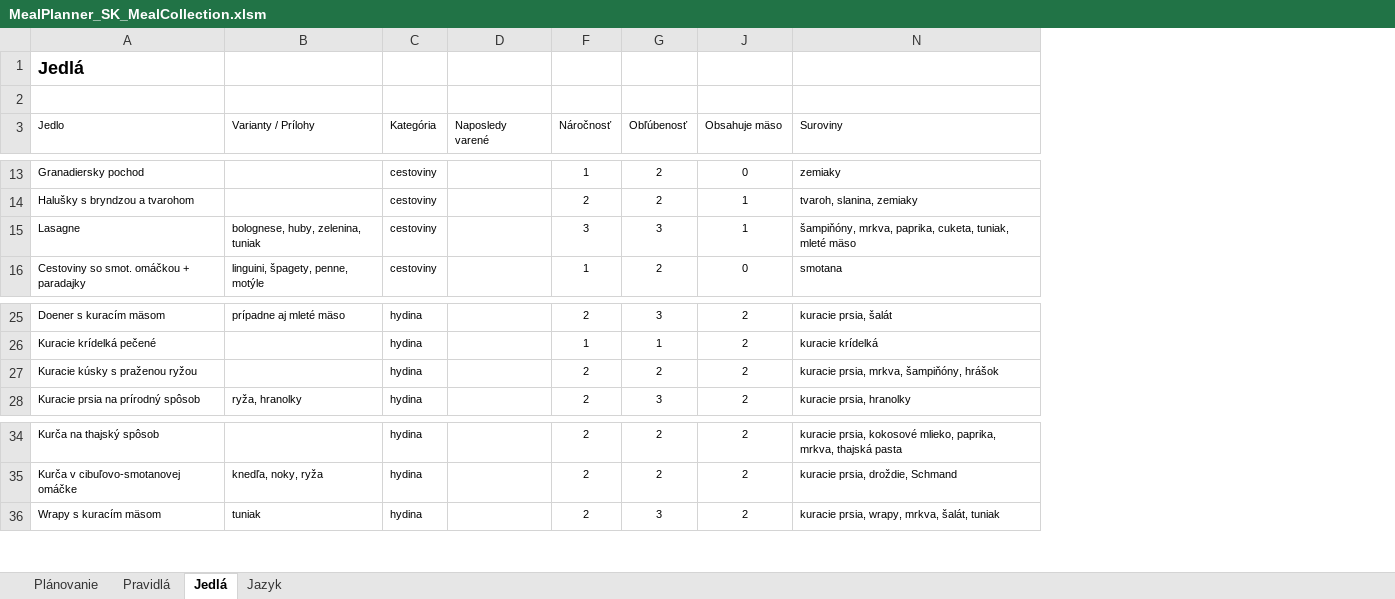
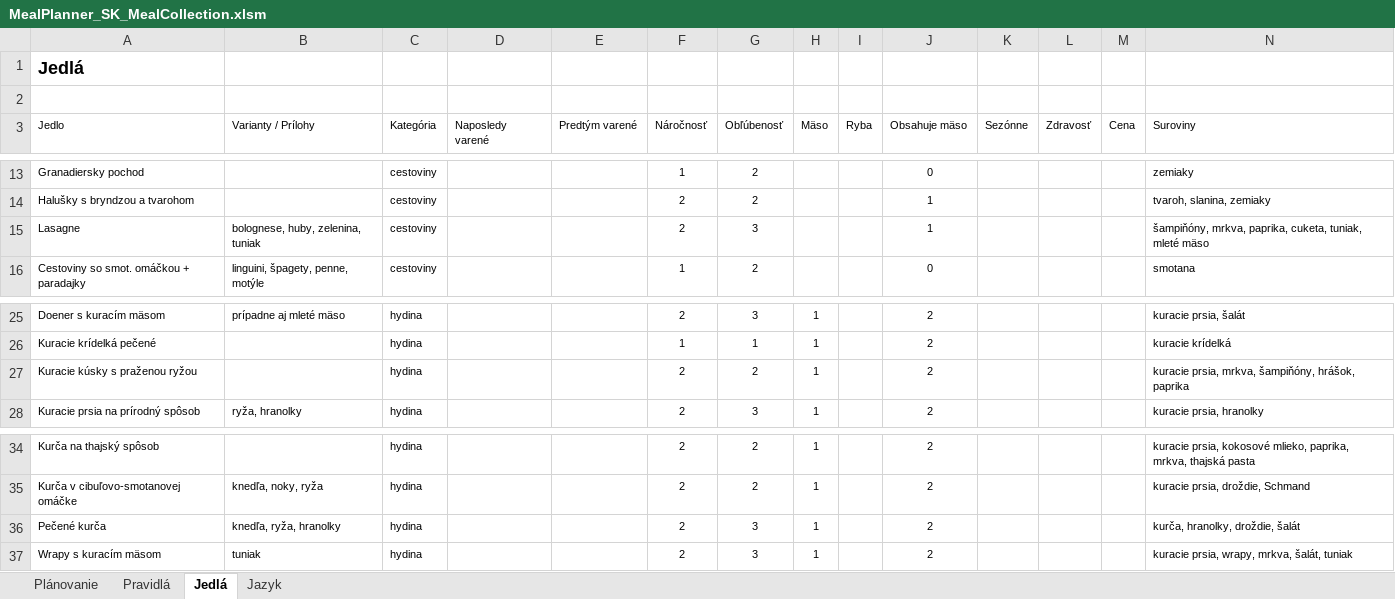
Before and after one commit to VbaCoder/Meal-Planner-in-Excel-VBA, an Excel workbook: Other-Languages/MealPlanner_SK_MealCollection.xlsm, sheet Jedlá, drawn as a sheet; only a part is shown, gaps mark what is left out; values as stored, in another font and other column widths than the file's, no borders; charts and pictures and table styles not drawn; the diff covers the shown part only; the diff names each change by its address in the sheet, - before the commit and + after, or states it on an @@ line.

```diff
--- a/Other-Languages/MealPlanner_SK_MealCollection.xlsm (sheet Jedlá)
+++ b/Other-Languages/MealPlanner_SK_MealCollection.xlsm (sheet Jedlá)
@@ column E (Predtým varené) unhidden, empty @@
@@ column H (Mäso) unhidden, rows 25-28: all 1; rows 34-35: 1 | 1; row 37: 1 @@
@@ column I (Ryba) unhidden, empty @@
@@ column K (Sezónne) unhidden, empty @@
@@ column L (Zdravosť) unhidden, empty @@
@@ column M (Cena) unhidden, empty @@
-F15 (Náročnosť): 3
+F15 (Náročnosť): 2
-N27 (Suroviny): kuracie prsia, mrkva, šampiňóny, hrášok
+N27 (Suroviny): kuracie prsia, mrkva, šampiňóny, hrášok, paprika
+row 36: Pečené kurča | knedľa, ryža, hranolky | hydina |  |  | 2 | 3 | 1 |  | 2 |  |  |  | kurča, hranolky, droždie, šalát
```
Also changed, not shown: 1 added row, 12 edited cells and cell formats elsewhere in this sheet, sheet Plánovanie, formulas that keep their value, Other-Languages/MealPlanner_DE_MealCollection.xlsm.
